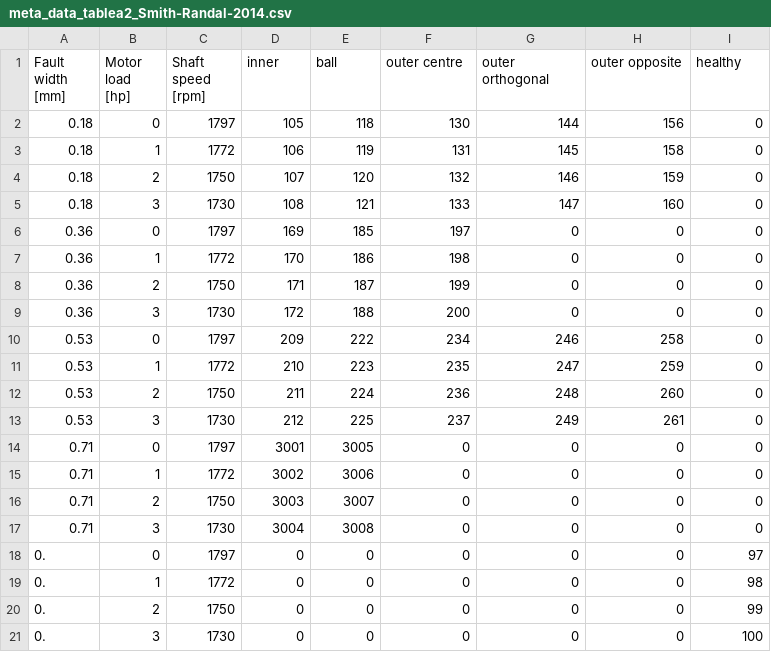
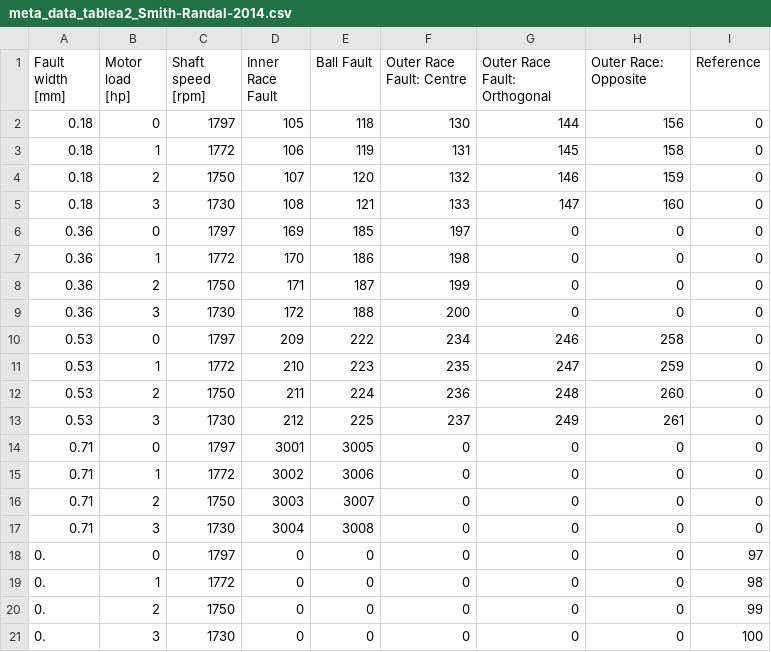
Before and after one commit to DouwMarx/dataset_management, a CSV file: dataset_management/cwr_dataset/meta_data_tablea2_Smith-Randal-2014.csv, drawn as a sheet.

```diff
--- a/dataset_management/cwr_dataset/meta_data_tablea2_Smith-Randal-2014.csv
+++ b/dataset_management/cwr_dataset/meta_data_tablea2_Smith-Randal-2014.csv
@@ -1,2 +1,2 @@
-Fault width [mm],Motor load [hp],Shaft speed [rpm],inner,ball,outer centre,outer orthogonal,outer opposite,healthy
+Fault width [mm],Motor load [hp],Shaft speed [rpm],Inner Race Fault,Ball Fault,Outer Race Fault: Centre,Outer Race Fault: Orthogonal,Outer Race: Opposite ,Reference
 0.18,0,1797,105,118,130,144,156,0
```
Also changed, not shown: 7 other files.
